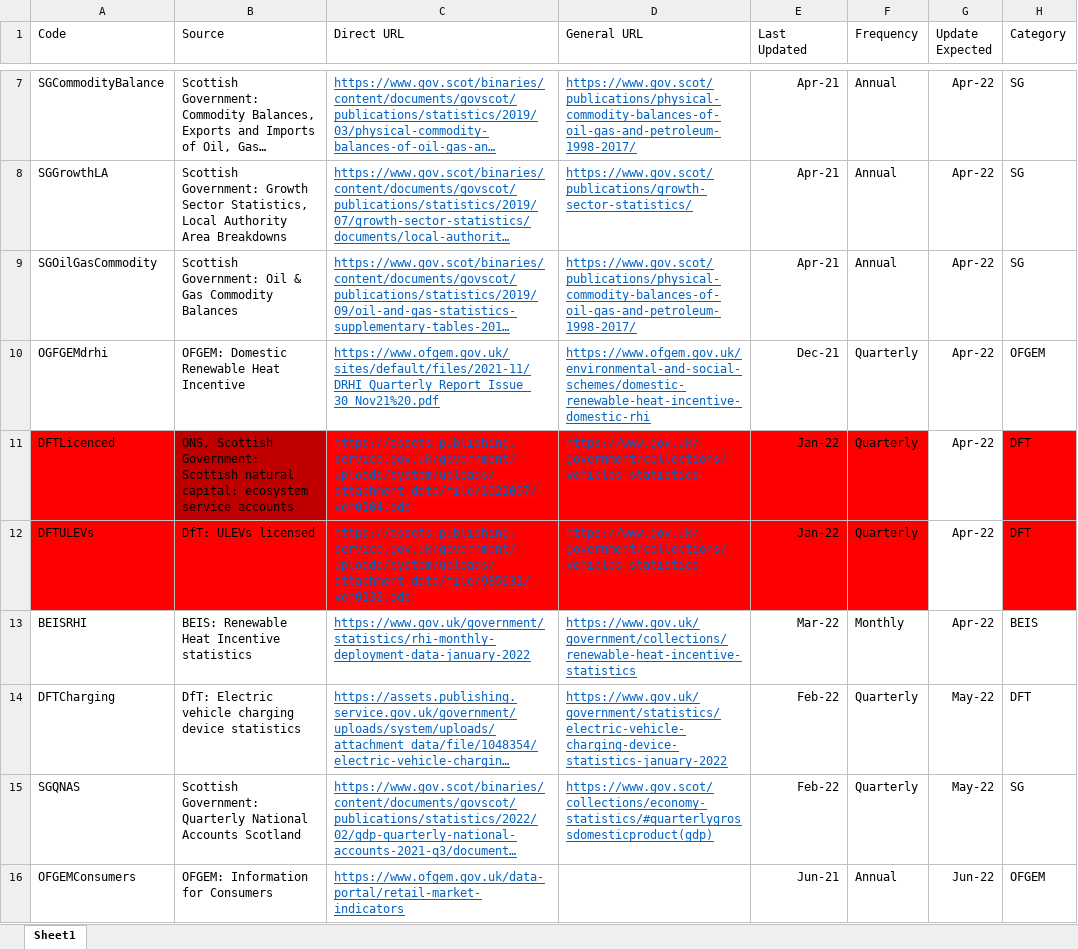
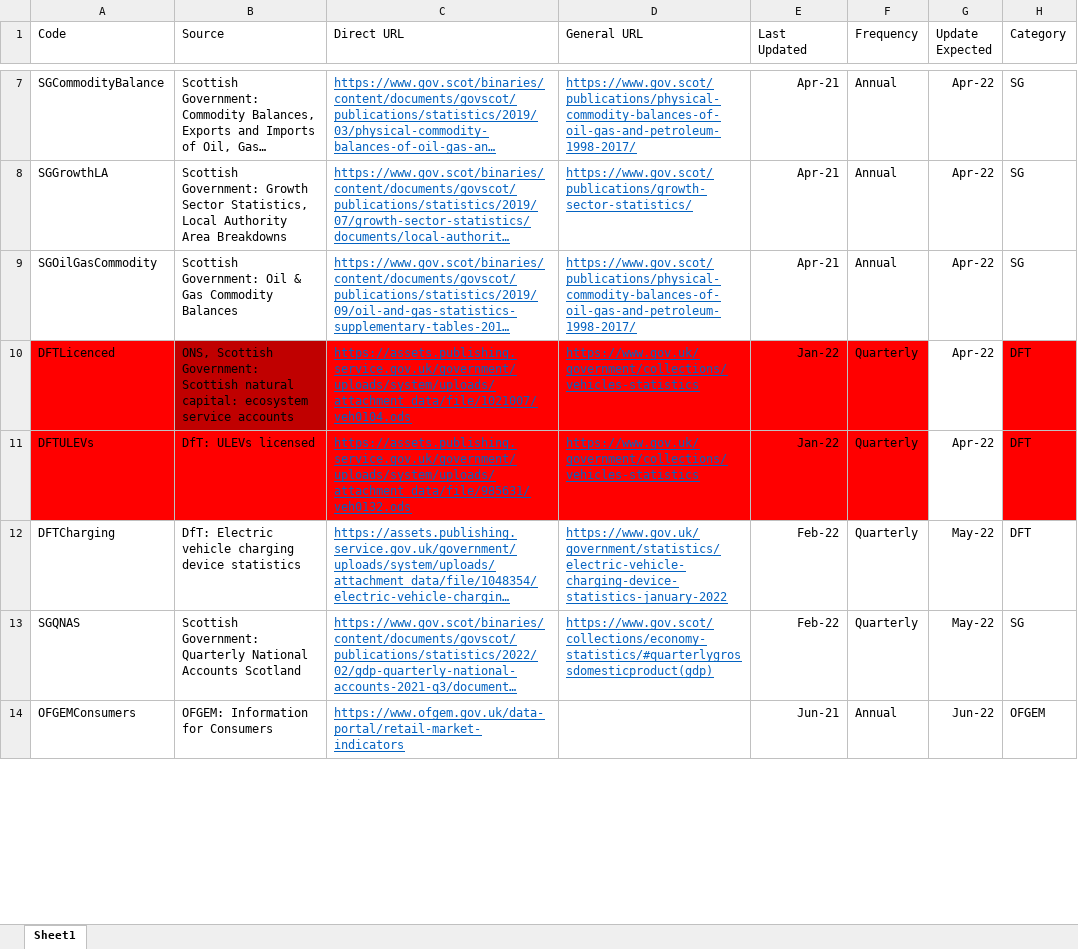
Before and after one commit to sallysemple/Scottish-Energy-Statistics-Hub, an Excel workbook: Structure/Sources.xlsx, sheet Sheet1, drawn as a sheet; only a part is shown, gaps mark what is left out; long unchanged cells end in …; values as stored, in another font and other column widths than the file's, no borders; table styles not drawn; removed rows and columns are numbered as before the commit, all else as after; the diff covers the shown part only; the diff names each change by its address in the sheet, - before the commit and + after, or states it on an @@ line.

Commit message:
quarterly

```diff
--- a/Structure/Sources.xlsx (sheet Sheet1)
+++ b/Structure/Sources.xlsx (sheet Sheet1)
-row 10: OGFGEMdrhi | OFGEM: Domestic Renewable Heat Incentive | https://www.ofgem.gov.uk/sites/default/files/2021-11/DRHI_Quarterly_Report_Issue_30_Nov21%20.pdf | https://www.ofgem.gov.uk/environmental-and-social-schemes/domestic-renewable-heat-incentive-domestic-rhi | Dec-21 | Quarterly | Apr-22 | OFGEM
-row 13: BEISRHI | BEIS: Renewable Heat Incentive statistics | https://www.gov.uk/government/statistics/rhi-monthly-deployment-data-january-2022 | https://www.gov.uk/government/collections/renewable-heat-incentive-statistics | Mar-22 | Monthly | Apr-22 | BEIS
```
Also changed, not shown: 16 added rows, 14 removed rows and 1 moved row elsewhere in this sheet, formulas that keep their value, 20 other files.
